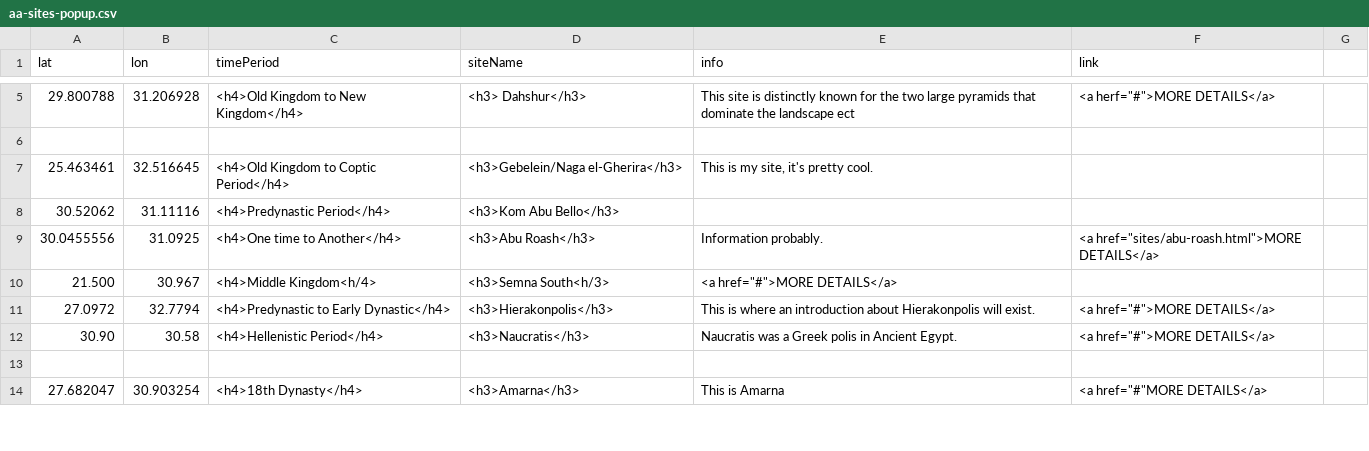
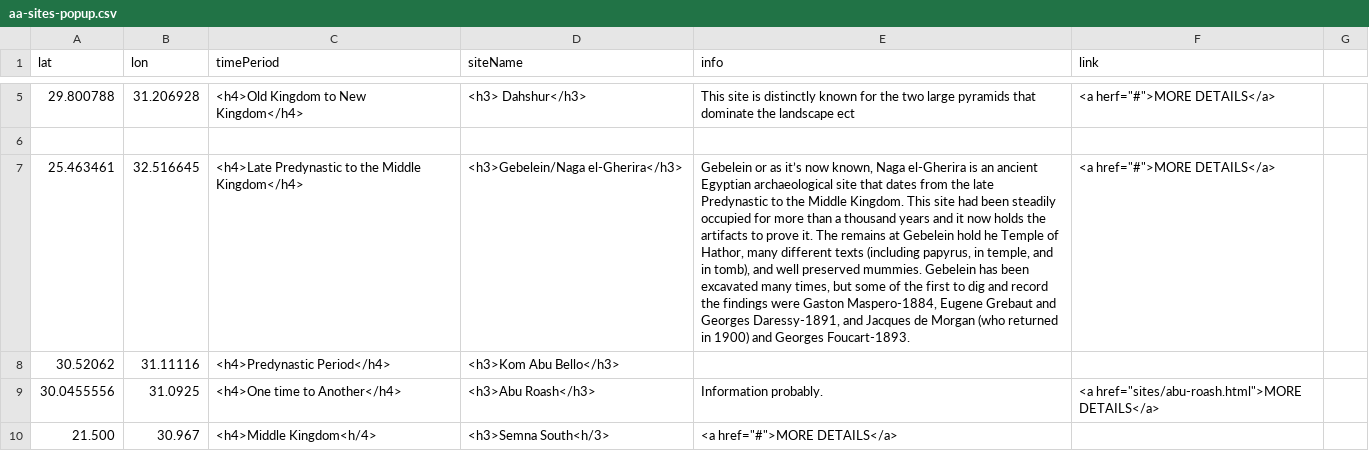
Before and after one commit to msu-anthropology/daea-fs14, a CSV file: sites/aa-sites-popup.csv, drawn as a sheet; only a part is shown, gaps mark what is left out; the shorter side is filled out with more unchanged rows; the diff names each change by its address in the sheet, - before the commit and + after, or states it on an @@ line.

Commit message:
update my popup

```diff
--- a/sites/aa-sites-popup.csv
+++ b/sites/aa-sites-popup.csv
-C7 (timePeriod): <h4>Old Kingdom to Coptic Period</h4>
+C7 (timePeriod): <h4>Late Predynastic to the Middle Kingdom</h4>
-E7 (info): This is my site, it's pretty cool.
+E7 (info): Gebelein or as it’s now known, Naga el-Gherira is an ancient Egyptian archaeological site that dates from the late Predynastic to the Middle Kingdom. This site had been steadily occupied for more than a thousand years and it now holds the artifacts to prove it. The remains at Gebelein hold he Temple of Hathor, many different texts (including papyrus, in temple, and in tomb), and well preserved mummies. Gebelein has been excavated many times, but some of the first to dig and record the findings were Gaston Maspero-1884, Eugene Grebaut and Georges Daressy-1891, and Jacques de Morgan (who returned in 1900) and Georges Foucart-1893.
-F7 (link): (empty)
+F7 (link): <a href="#">MORE DETAILS</a>
```
